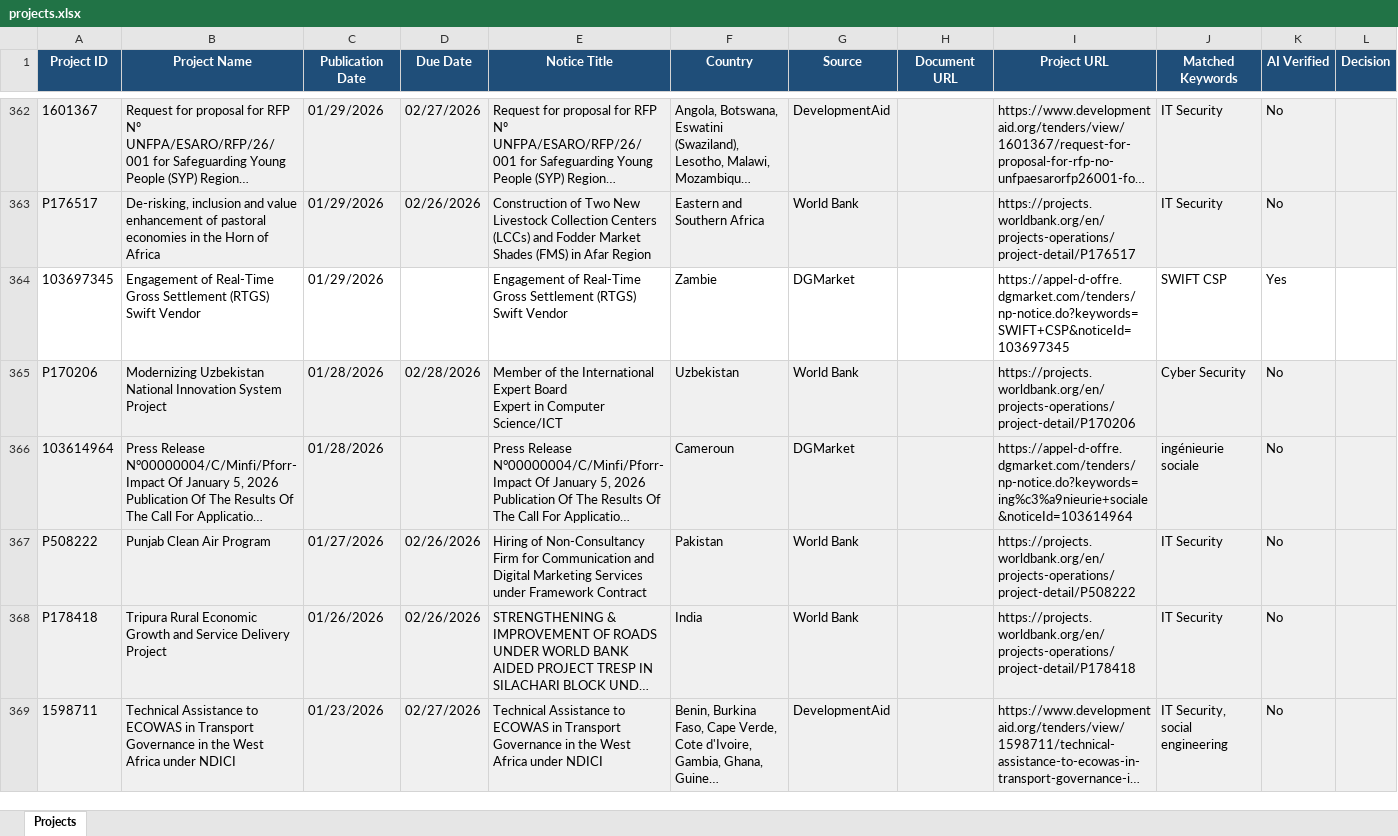
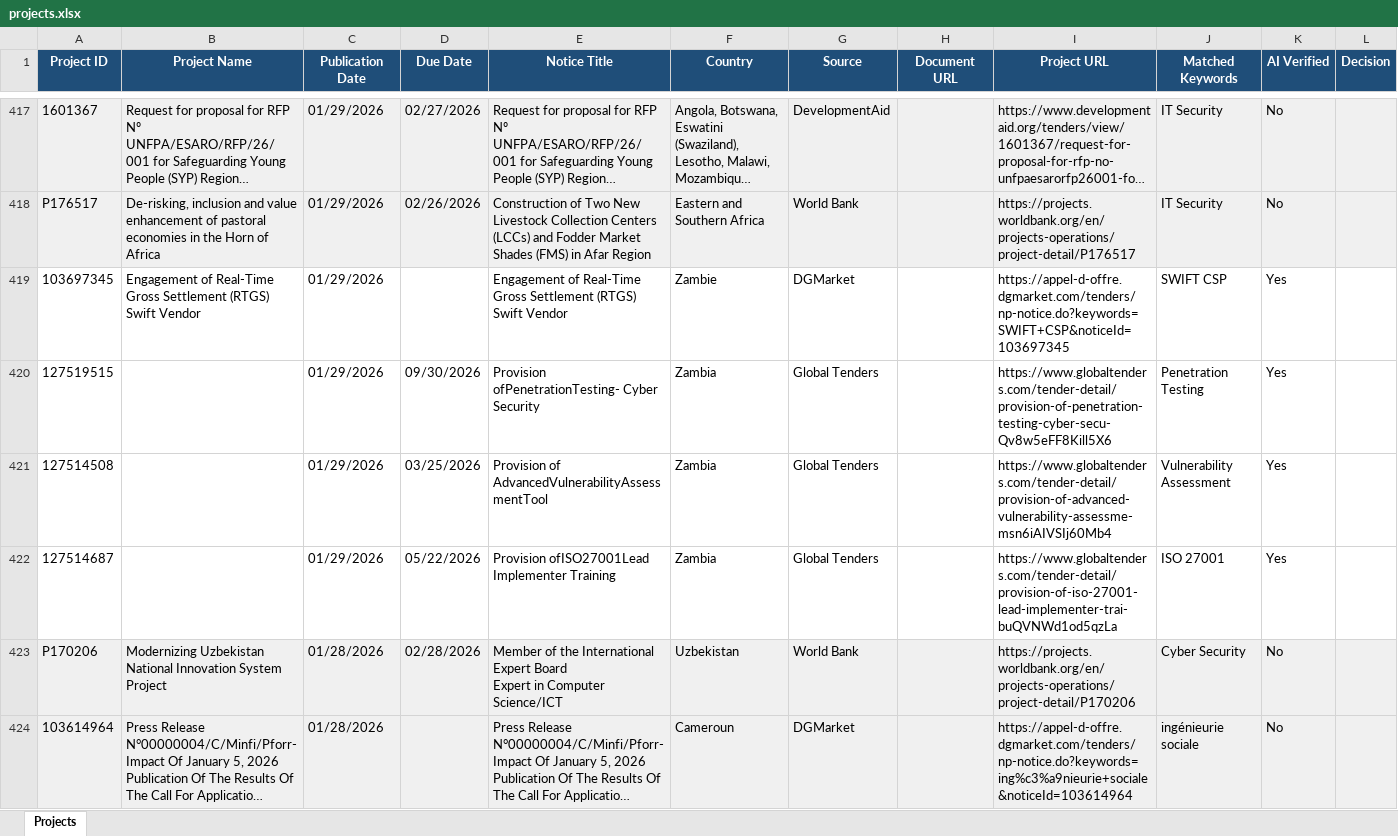
Before and after one commit to mrojz/SmartZiwV2, an Excel workbook: backend/projects.xlsx, sheet Projects, drawn as a sheet; only a part is shown, gaps mark what is left out; the shorter side is filled out with more unchanged rows; long unchanged cells end in …; values as stored, in another font and other column widths than the file's, no borders; the diff covers the shown part only; the diff names each change by its address in the sheet, - before the commit and + after, or states it on an @@ line.

```diff
--- a/backend/projects.xlsx (sheet Projects)
+++ b/backend/projects.xlsx (sheet Projects)
+row 420: 127519515 |  | 01/29/2026 | 09/30/2026 | Provision ofPenetrationTesting- Cyber Security | Zambia | Global Tenders |  | https://www.globaltenders.com/tender-detail/provision-of-penetration-testing-cyber-secu-Qv8w5eFF8Kill5X6 | Penetration Testing | Yes
+row 421: 127514508 |  | 01/29/2026 | 03/25/2026 | Provision of AdvancedVulnerabilityAssessmentTool | Zambia | Global Tenders |  | https://www.globaltenders.com/tender-detail/provision-of-advanced-vulnerability-assessme-msn6iAIVSIj60Mb4 | Vulnerability Assessment | Yes
+row 422: 127514687 |  | 01/29/2026 | 05/22/2026 | Provision ofISO27001Lead Implementer Training | Zambia | Global Tenders |  | https://www.globaltenders.com/tender-detail/provision-of-iso-27001-lead-implementer-trai-buQVNWd1od5qzLa | ISO 27001 | Yes
```
Also changed, not shown: 57 added rows elsewhere in this sheet, 1 other file.
